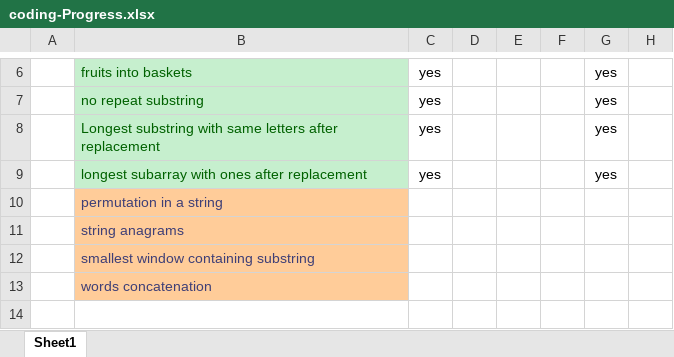
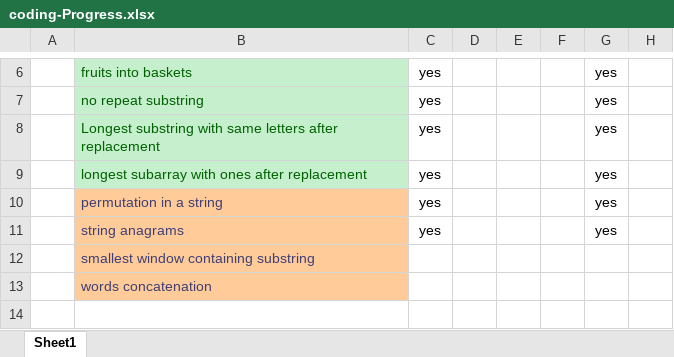
Before and after one commit to aditya109/software-engineering-interview-rampup, an Excel workbook: coding-Progress.xlsx, sheet Sheet1, drawn as a sheet; only a part is shown, gaps mark what is left out; values as stored, in another font and other column widths than the file's, no borders; removed rows and columns are numbered as before the commit, all else as after; the diff names each change by its address in the sheet, - before the commit and + after, or states it on an @@ line.

```diff
--- a/coding-Progress.xlsx (sheet Sheet1)
+++ b/coding-Progress.xlsx (sheet Sheet1)
-row 10:  | permutation in a string
-row 11:  | string anagrams
+row 10:  | permutation in a string | yes |  |  |  | yes
+row 11:  | string anagrams | yes |  |  |  | yes
```
Also changed, not shown: 11 other files.
